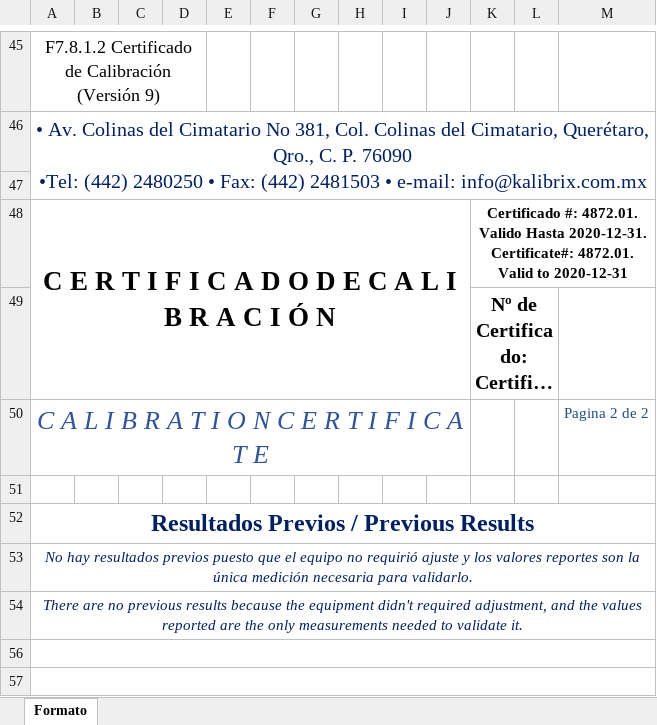
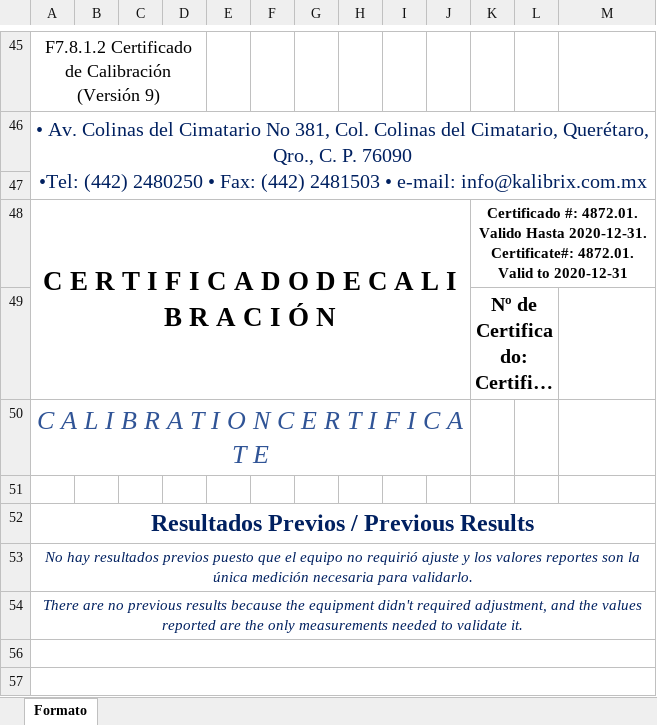
Before and after one commit to hocht/Kalibrix, an Excel workbook: GenerarCertificado.xlsm, sheet Formato, drawn as a sheet; only a part is shown, gaps mark what is left out; long unchanged cells end in …; values as stored, in another font and other column widths than the file's, no borders; charts and pictures not drawn; the diff covers the shown part only; the diff names each change by its address in the sheet, - before the commit and + after, or states it on an @@ line.

```diff
--- a/GenerarCertificado.xlsm (sheet Formato)
+++ b/GenerarCertificado.xlsm (sheet Formato)
-M50: Pagina 2 de 2
+M50: (empty)
```
Also changed, not shown: 7 edited cells and cell formats elsewhere in this sheet, charts or pictures.
